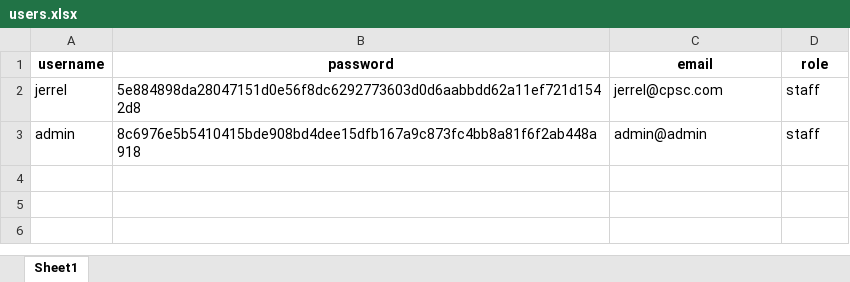
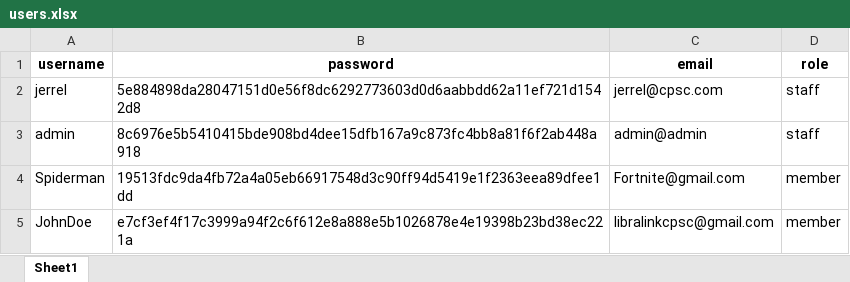
Before and after one commit to NomMilk/Simple-Library-System, an Excel workbook: users.xlsx, sheet Sheet1, drawn as a sheet; values as stored, in another font and other column widths than the file's, no borders; the diff names each change by its address in the sheet, - before the commit and + after, or states it on an @@ line.

Commit message:
added due date functionality, improvements to user experience

```diff
--- a/users.xlsx (sheet Sheet1)
+++ b/users.xlsx (sheet Sheet1)
+row 4: Spiderman | 19513fdc9da4fb72a4a05eb66917548d3c90ff94d5419e1f2363eea89dfee1dd | Fortnite@gmail.com | member
+row 5: JohnDoe | e7cf3ef4f17c3999a94f2c6f612e8a888e5b1026878e4e19398b23bd38ec221a | libralinkcpsc@gmail.com | member
```
Also changed, not shown: BookList.xlsx, BookRequests.xlsx, 6 other files.
